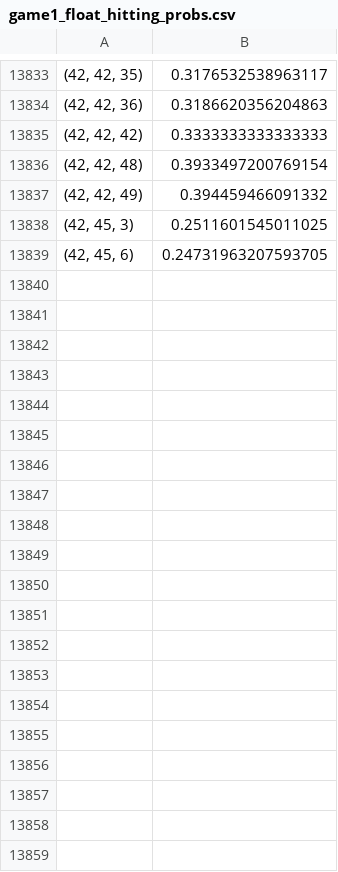
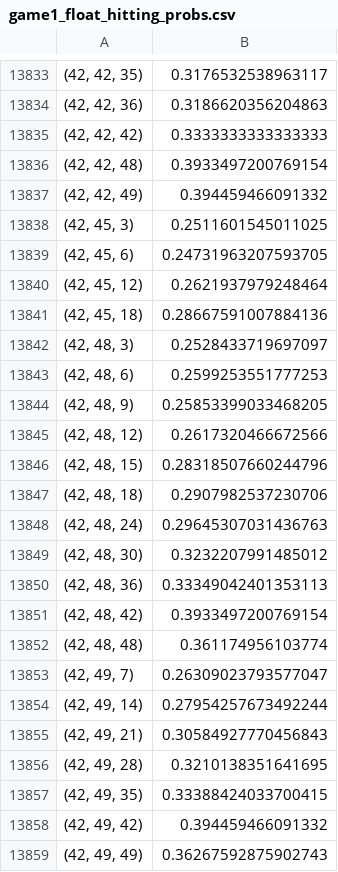
Before and after one commit to 7angel4/3-person-betting-game, a CSV file: game1_two_player/data/game1_float_hitting_probs.csv, drawn as a sheet; only a part is shown, gaps mark what is left out; the diff names each change by its address in the sheet, - before the commit and + after, or states it on an @@ line.

Commit message:
Added more states and hitting probs data

```diff
--- a/game1_two_player/data/game1_float_hitting_probs.csv
+++ b/game1_two_player/data/game1_float_hitting_probs.csv
+row 13840: (42, 45, 12) | 0.2621937979248464
+row 13841: (42, 45, 18) | 0.28667591007884136
+row 13842: (42, 48, 3) | 0.2528433719697097
+row 13843: (42, 48, 6) | 0.2599253551777253
+row 13844: (42, 48, 9) | 0.25853399033468205
+row 13845: (42, 48, 12) | 0.2617320466672566
+row 13846: (42, 48, 15) | 0.28318507660244796
+row 13847: (42, 48, 18) | 0.2907982537230706
+row 13848: (42, 48, 24) | 0.29645307031436763
+row 13849: (42, 48, 30) | 0.3232207991485012
+row 13850: (42, 48, 36) | 0.33349042401353113
+row 13851: (42, 48, 42) | 0.3933497200769154
+row 13852: (42, 48, 48) | 0.361174956103774
+row 13853: (42, 49, 7) | 0.26309023793577047
+row 13854: (42, 49, 14) | 0.27954257673492244
+row 13855: (42, 49, 21) | 0.30584927770456843
+row 13856: (42, 49, 28) | 0.3210138351641695
+row 13857: (42, 49, 35) | 0.33388424033700415
+row 13858: (42, 49, 42) | 0.394459466091332
+row 13859: (42, 49, 49) | 0.36267592875902743
```
Also changed, not shown: 6 other files.
